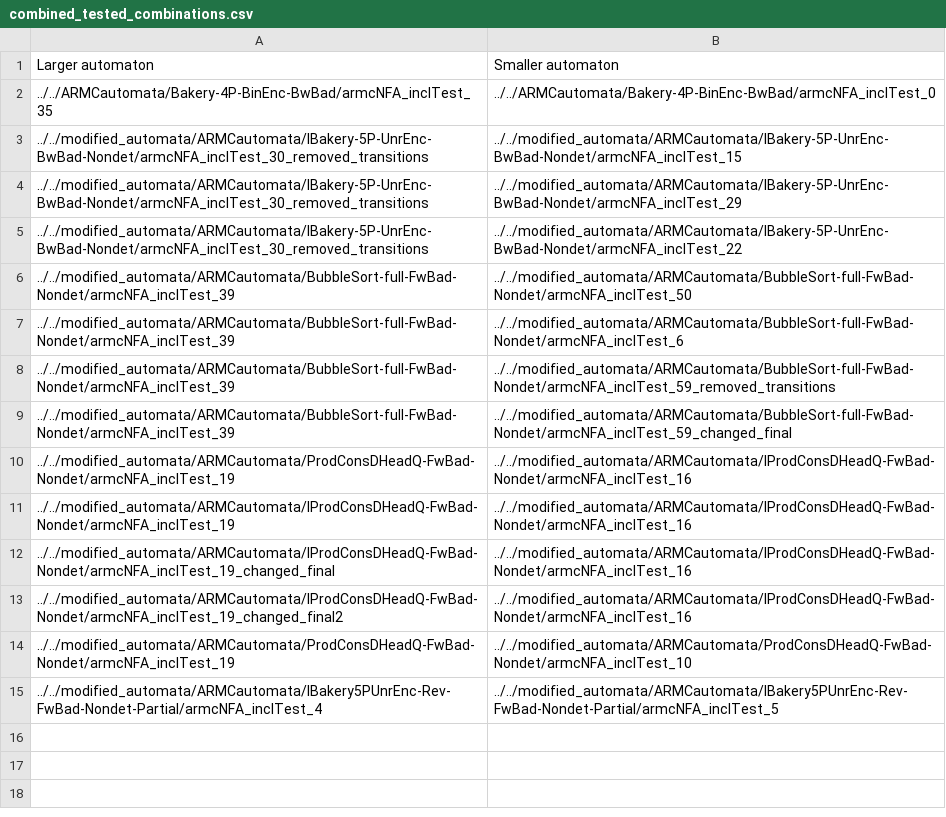
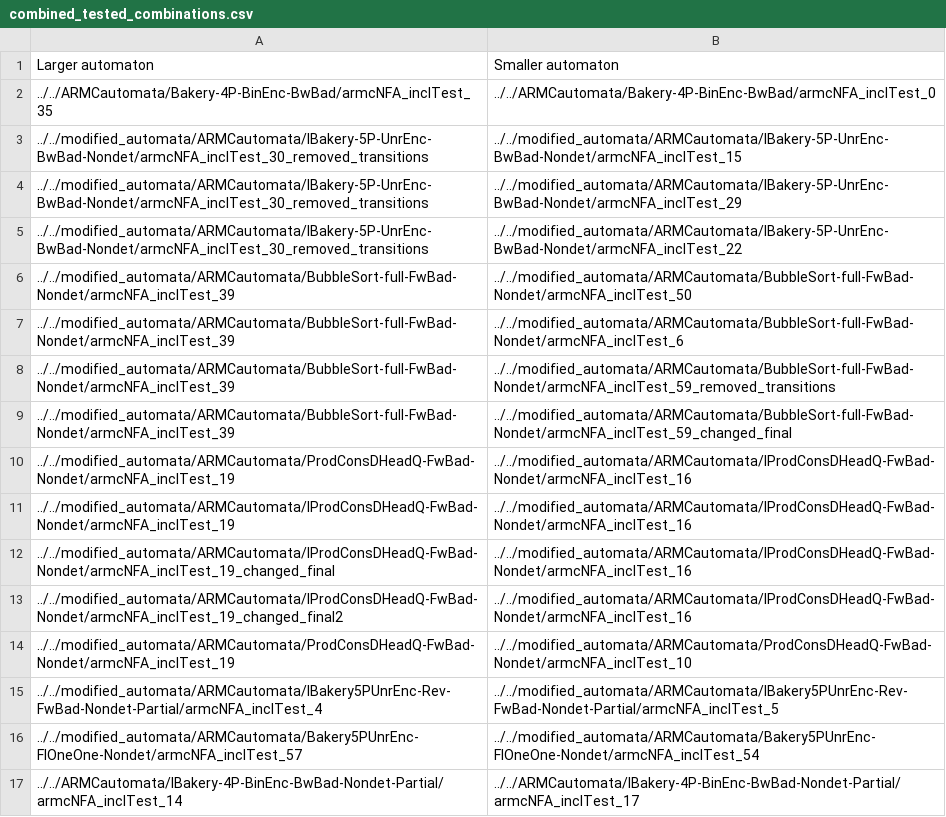
Before and after one commit to Adda0/optifa, a CSV file: results/combined_tested_combinations.csv, drawn as a sheet.

```diff
--- a/results/combined_tested_combinations.csv
+++ b/results/combined_tested_combinations.csv
@@ -15 +15,3 @@ Larger automaton,Smaller automaton,
 ../../modified_automata/ARMCautomata/IBakery5PUnrEnc-Rev-FwBad-Nondet-Partial/armcNFA_inclTest_4,../../modified_automata/ARMCautomata/IBakery5PUnrEnc-Rev-FwBad-Nondet-Partial/armcNFA_inclTest_5,
+../../modified_automata/ARMCautomata/Bakery5PUnrEnc-FlOneOne-Nondet/armcNFA_inclTest_57,../../modified_automata/ARMCautomata/Bakery5PUnrEnc-FlOneOne-Nondet/armcNFA_inclTest_54,
+../../ARMCautomata/IBakery-4P-BinEnc-BwBad-Nondet-Partial/armcNFA_inclTest_14,../../ARMCautomata/IBakery-4P-BinEnc-BwBad-Nondet-Partial/armcNFA_inclTest_17,
```
Also changed, not shown: results/combined_results_appended.csv.
